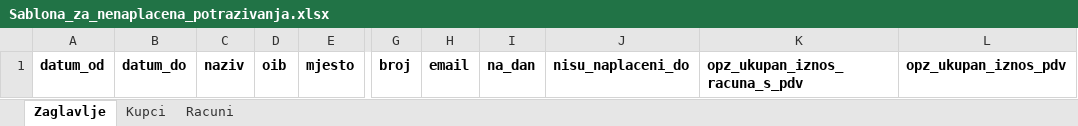
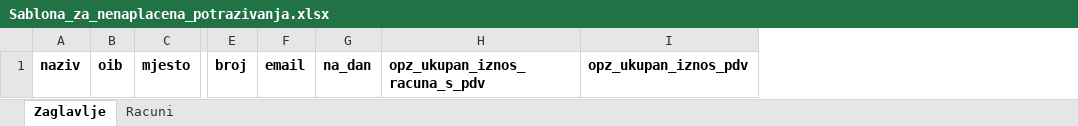
Before and after one commit to Jesen92/xmlconverter, an Excel workbook: app/assets/Sablona_za_nenaplacena_potrazivanja.xlsx, sheet Zaglavlje, drawn as a sheet; only a part is shown, gaps mark what is left out; values as stored, in another font and other column widths than the file's, no borders; the diff names each change by its address in the sheet, - before the commit and + after, or states it on an @@ line.

Commit message:
Izradeno dodavanje kupaca preko excel tablice (poseban view, posebne funkcije, odvojeno od opz-stat-1), izradene funkcije unutar controller-a za dodavanje kupaca preko excel tablice, izradene funkcije unutar model-a kupac, izradena forma koja se prikazuje sve kupce koji imaju konflit u nazivu (isti oib, pdv identifikacijski broj ili ostali brojevi, a razlicit naziv), izmijenjene sablone excel tablica

```diff
--- a/app/assets/Sablona_za_nenaplacena_potrazivanja.xlsx (sheet Zaglavlje)
+++ b/app/assets/Sablona_za_nenaplacena_potrazivanja.xlsx (sheet Zaglavlje)
-sheet tab: Kupci
-column A, row 1: datum_od
-column B, row 1: datum_do
-column J, row 1: nisu_naplaceni_do
```
Also changed, not shown: app/assets/Sablona_za_nenaplacena_potrazivanja_primjer-1.xlsx, public/assets/Sablona_za_nenaplacena_potrazivanja.xlsx, 14 other files.
